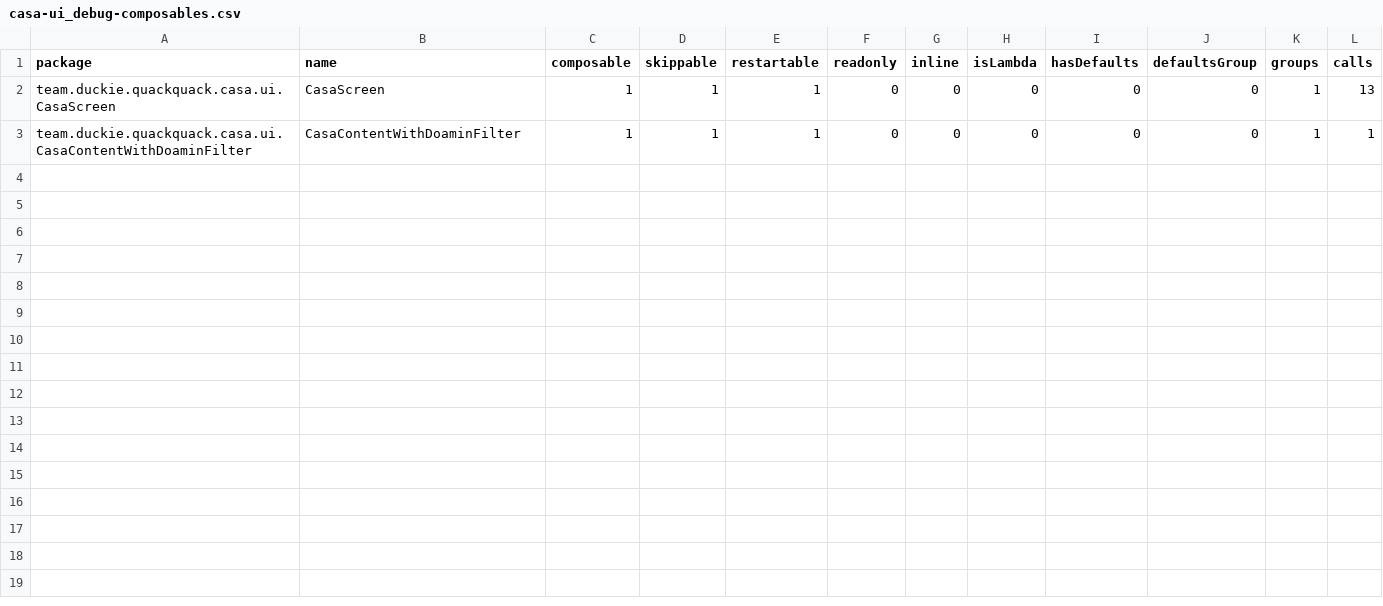
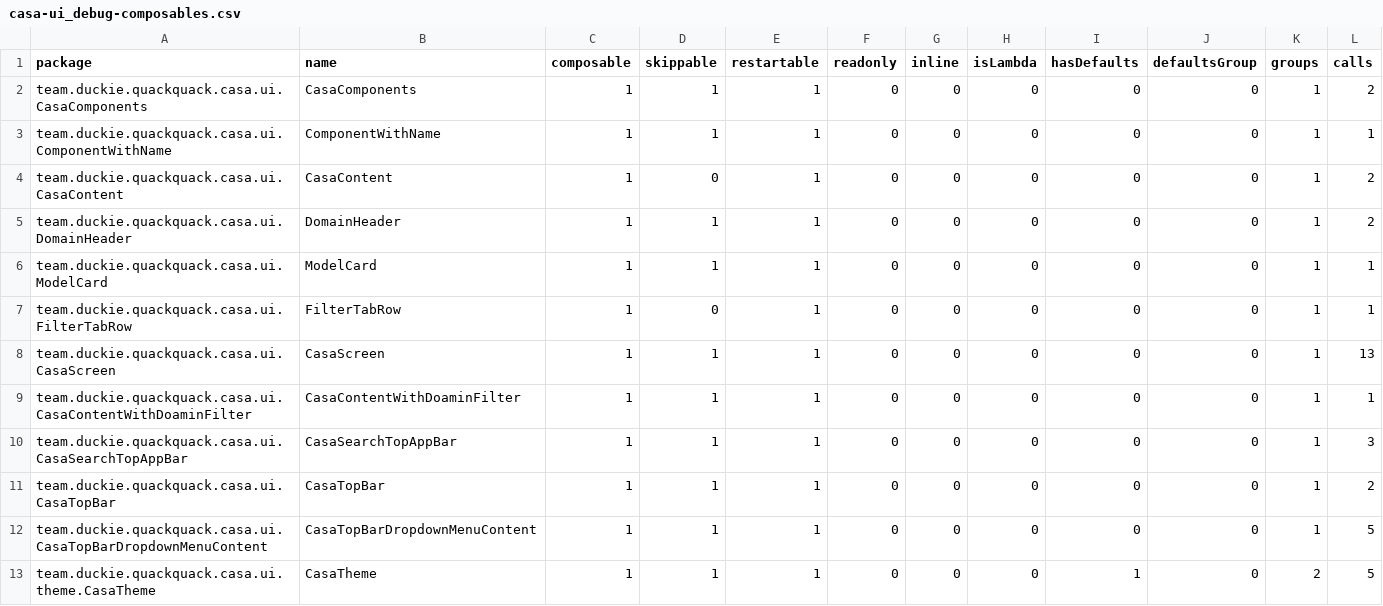
Before and after one commit to duckie-team/quack-quack-android, a CSV file: casa-ui/report/compose-reports/casa-ui_debug-composables.csv, drawn as a sheet.

Commit message:
casa ui

```diff
--- a/casa-ui/report/compose-reports/casa-ui_debug-composables.csv
+++ b/casa-ui/report/compose-reports/casa-ui_debug-composables.csv
@@ -1,3 +1,13 @@
 package,name,composable,skippable,restartable,readonly,inline,isLambda,hasDefaults,defaultsGroup,groups,calls,
+team.duckie.quackquack.casa.ui.CasaComponents,CasaComponents,1,1,1,0,0,0,0,0,1,2,
+team.duckie.quackquack.casa.ui.ComponentWithName,ComponentWithName,1,1,1,0,0,0,0,0,1,1,
+team.duckie.quackquack.casa.ui.CasaContent,CasaContent,1,0,1,0,0,0,0,0,1,2,
+team.duckie.quackquack.casa.ui.DomainHeader,DomainHeader,1,1,1,0,0,0,0,0,1,2,
+team.duckie.quackquack.casa.ui.ModelCard,ModelCard,1,1,1,0,0,0,0,0,1,1,
+team.duckie.quackquack.casa.ui.FilterTabRow,FilterTabRow,1,0,1,0,0,0,0,0,1,1,
 team.duckie.quackquack.casa.ui.CasaScreen,CasaScreen,1,1,1,0,0,0,0,0,1,13,
 team.duckie.quackquack.casa.ui.CasaContentWithDoaminFilter,CasaContentWithDoaminFilter,1,1,1,0,0,0,0,0,1,1,
+team.duckie.quackquack.casa.ui.CasaSearchTopAppBar,CasaSearchTopAppBar,1,1,1,0,0,0,0,0,1,3,
+team.duckie.quackquack.casa.ui.CasaTopBar,CasaTopBar,1,1,1,0,0,0,0,0,1,2,
+team.duckie.quackquack.casa.ui.CasaTopBarDropdownMenuContent,CasaTopBarDropdownMenuContent,1,1,1,0,0,0,0,0,1,5,
+team.duckie.quackquack.casa.ui.theme.CasaTheme,CasaTheme,1,1,1,0,0,0,1,0,2,5,
```
Also changed, not shown: 5 other files.
